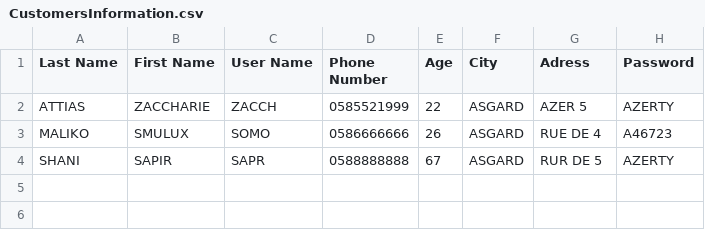
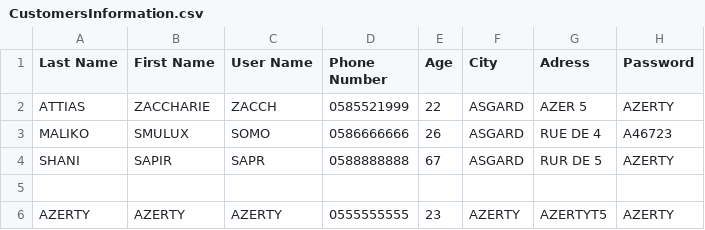
Before and after one commit to ShaniSapir/ClicknGetFinal, a CSV file: CustomersInformation.csv, drawn as a sheet.

```diff
--- a/CustomersInformation.csv
+++ b/CustomersInformation.csv
@@ -4 +4,3 @@ MALIKO,SMULUX,SOMO,0586666666,26,ASGARD,RUE DE 4,A46723
 SHANI,SAPIR,SAPR,0588888888,67,ASGARD,RUR DE 5,AZERTY
+
+AZERTY,AZERTY,AZERTY,0555555555,23,AZERTY,AZERTYT5,AZERTY
```
Also changed, not shown: 3 other files.
